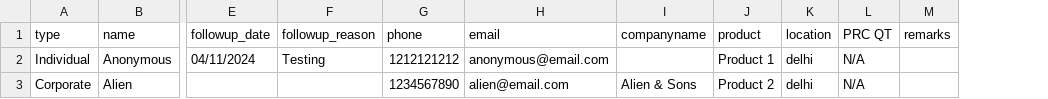
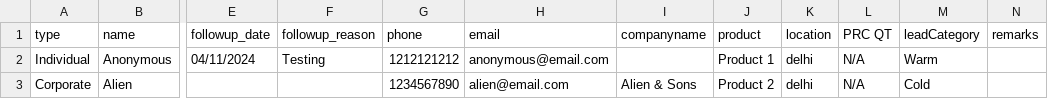
Before and after one commit to pankaj-deepnapsoftech/CRM-frontend, a CSV file: src/assets/bulk-upload-sample.csv, drawn as a sheet; only a part is shown, gaps mark what is left out; the diff names each change by its address in the sheet, - before the commit and + after, or states it on an @@ line.

Commit message:
lead category addded in lead form

```diff
--- a/src/assets/bulk-upload-sample.csv
+++ b/src/assets/bulk-upload-sample.csv
+column M (leadCategory), rows 2-3: Warm | Cold
```
Also changed, not shown: 9 other files.
